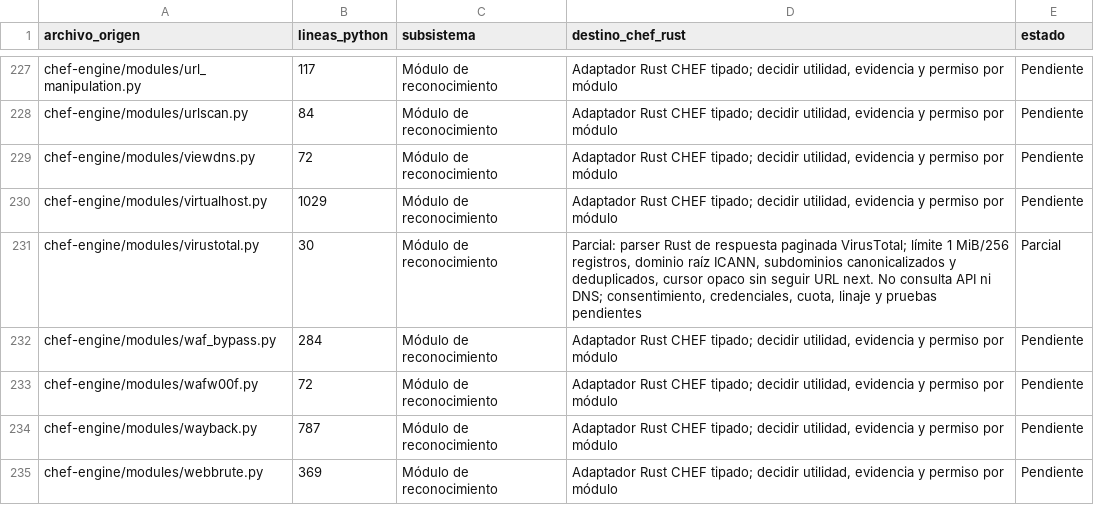
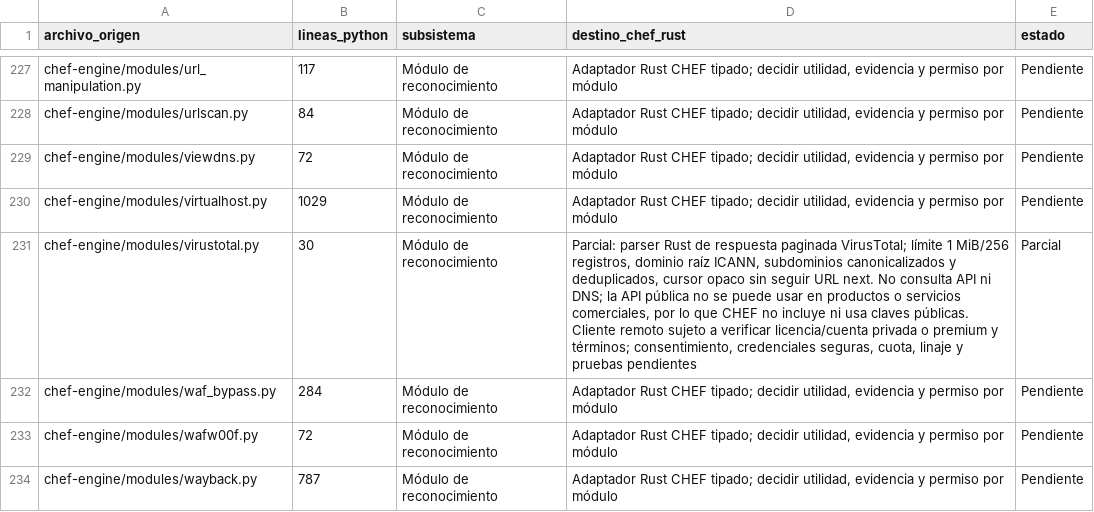
Before and after one commit to CyberStill-GmbH/CHEF, a CSV file: docs/migration/inventario-migracion.csv, drawn as a sheet; only a part is shown, gaps mark what is left out; the shorter side is filled out with more unchanged rows.

```diff
--- a/docs/migration/inventario-migracion.csv
+++ b/docs/migration/inventario-migracion.csv
@@ -230,3 +230,3 @@ chef-engine/modules/viewdns.py,72,Módulo de reconocimiento,"Adaptador Rust CHEF
 chef-engine/modules/virtualhost.py,1029,Módulo de reconocimiento,"Adaptador Rust CHEF tipado; decidir utilidad, evidencia y permiso por módulo",Pendiente
-chef-engine/modules/virustotal.py,30,Módulo de reconocimiento,"Parcial: parser Rust de respuesta paginada VirusTotal; límite 1 MiB/256 registros, dominio raíz ICANN, subdominios canonicalizados y deduplicados, cursor opaco sin seguir URL next. No consulta API ni DNS; consentimiento, credenciales, cuota, linaje y pruebas pendientes",Parcial
+chef-engine/modules/virustotal.py,30,Módulo de reconocimiento,"Parcial: parser Rust de respuesta paginada VirusTotal; límite 1 MiB/256 registros, dominio raíz ICANN, subdominios canonicalizados y deduplicados, cursor opaco sin seguir URL next. No consulta API ni DNS; la API pública no se puede usar en productos o servicios comerciales, por lo que CHEF no incluye ni usa claves públicas. Cliente remoto sujeto a verificar licencia/cuenta privada o premium y términos; consentimiento, credenciales seguras, cuota, linaje y pruebas pendientes",Parcial
 chef-engine/modules/waf_bypass.py,284,Módulo de reconocimiento,"Adaptador Rust CHEF tipado; decidir utilidad, evidencia y permiso por módulo",Pendiente
```
Also changed, not shown: 6 other files.
